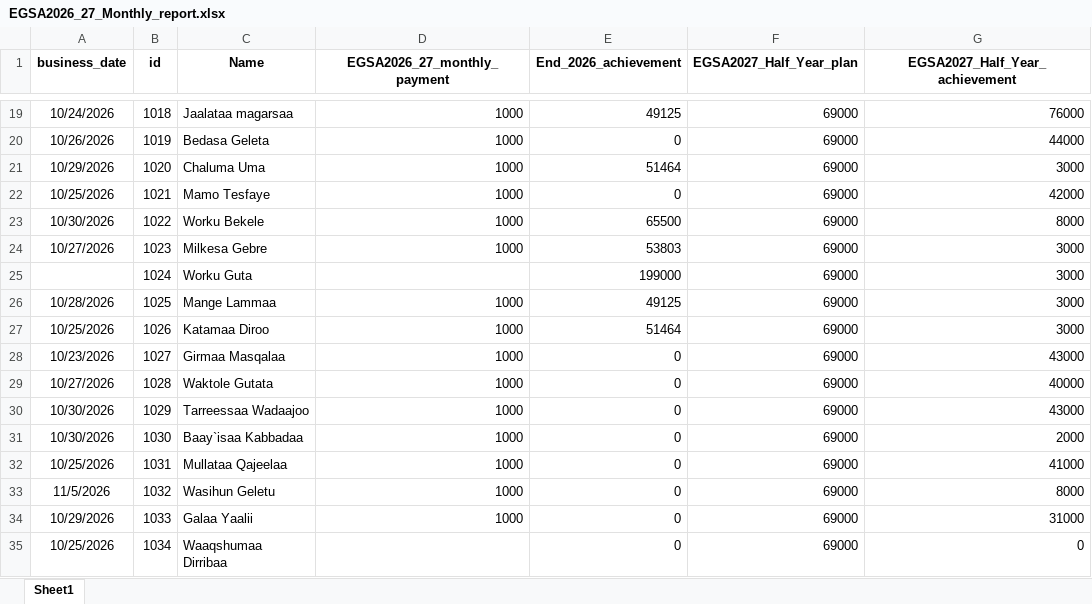
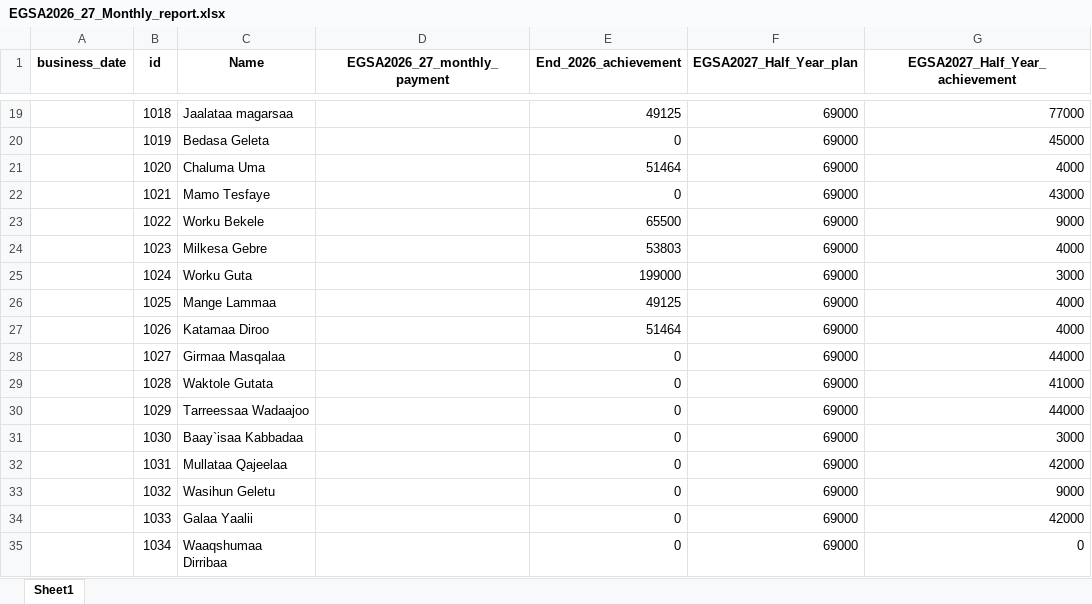
Before and after one commit to Walfaanaa/monthly-report, an Excel workbook: EGSA2026_27_Monthly_report.xlsx, sheet Sheet1, drawn as a sheet; only a part is shown, gaps mark what is left out; values as stored, in another font and other column widths than the file's, no borders; the diff covers the shown part only; the diff names each change by its address in the sheet, - before the commit and + after, or states it on an @@ line.

```diff
--- a/EGSA2026_27_Monthly_report.xlsx (sheet Sheet1)
+++ b/EGSA2026_27_Monthly_report.xlsx (sheet Sheet1)
-A19 (business_date): 10/24/2026
+A19 (business_date): (empty)
-D19:D24 (EGSA2026_27_monthly_payment): 1000
+D19:D24 (EGSA2026_27_monthly_payment): (empty)
-G19 (EGSA2027_Half_Year_achievement): 76000
+G19 (EGSA2027_Half_Year_achievement): 77000
-A20 (business_date): 10/26/2026
+A20 (business_date): (empty)
-G20 (EGSA2027_Half_Year_achievement): 44000
+G20 (EGSA2027_Half_Year_achievement): 45000
-A21 (business_date): 10/29/2026
+A21 (business_date): (empty)
-G21 (EGSA2027_Half_Year_achievement): 3000
+G21 (EGSA2027_Half_Year_achievement): 4000
-A22 (business_date): 10/25/2026
+A22 (business_date): (empty)
-G22 (EGSA2027_Half_Year_achievement): 42000
+G22 (EGSA2027_Half_Year_achievement): 43000
-A23 (business_date): 10/30/2026
+A23 (business_date): (empty)
-G23 (EGSA2027_Half_Year_achievement): 8000
+G23 (EGSA2027_Half_Year_achievement): 9000
-A24 (business_date): 10/27/2026
+A24 (business_date): (empty)
-G24 (EGSA2027_Half_Year_achievement): 3000
+G24 (EGSA2027_Half_Year_achievement): 4000
-A26 (business_date): 10/28/2026
+A26 (business_date): (empty)
-D26:D34 (EGSA2026_27_monthly_payment): 1000
+D26:D34 (EGSA2026_27_monthly_payment): (empty)
-G26:G27 (EGSA2027_Half_Year_achievement): 3000
+G26:G27 (EGSA2027_Half_Year_achievement): 4000
-A27 (business_date): 10/25/2026
+A27 (business_date): (empty)
-A28 (business_date): 10/23/2026
+A28 (business_date): (empty)
-G28 (EGSA2027_Half_Year_achievement): 43000
+G28 (EGSA2027_Half_Year_achievement): 44000
-A29 (business_date): 10/27/2026
+A29 (business_date): (empty)
-G29 (EGSA2027_Half_Year_achievement): 40000
+G29 (EGSA2027_Half_Year_achievement): 41000
-A30:A31 (business_date): 10/30/2026
+A30:A31 (business_date): (empty)
-G30 (EGSA2027_Half_Year_achievement): 43000
+G30 (EGSA2027_Half_Year_achievement): 44000
-G31 (EGSA2027_Half_Year_achievement): 2000
+G31 (EGSA2027_Half_Year_achievement): 3000
-A32 (business_date): 10/25/2026
+A32 (business_date): (empty)
-G32 (EGSA2027_Half_Year_achievement): 41000
+G32 (EGSA2027_Half_Year_achievement): 42000
-A33 (business_date): 11/5/2026
+A33 (business_date): (empty)
-G33 (EGSA2027_Half_Year_achievement): 8000
+G33 (EGSA2027_Half_Year_achievement): 9000
-A34 (business_date): 10/29/2026
+A34 (business_date): (empty)
-G34 (EGSA2027_Half_Year_achievement): 31000
+G34 (EGSA2027_Half_Year_achievement): 42000
-A35 (business_date): 10/25/2026
+A35 (business_date): (empty)
```
Also changed, not shown: 58 edited cells elsewhere in this sheet.
